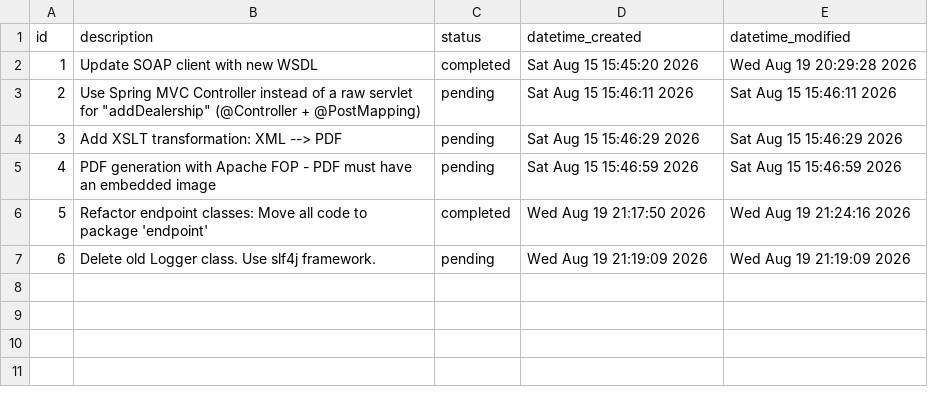
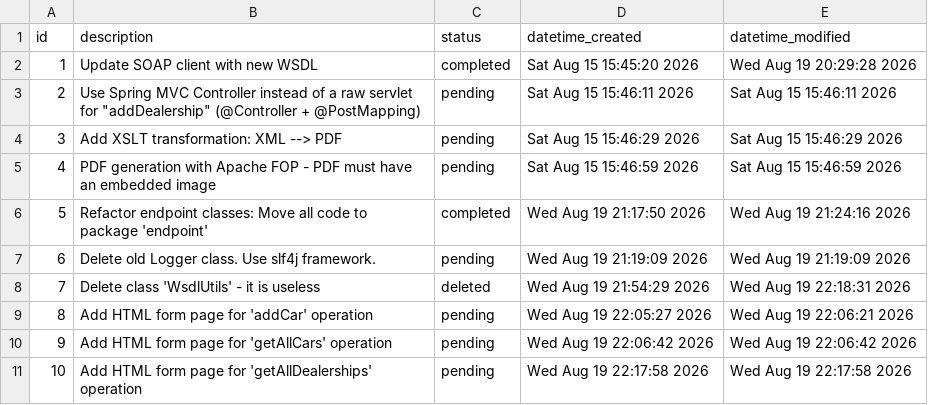
Before and after one commit to kh1dr1/simple-soap-client, a CSV file: .todo/default.csv, drawn as a sheet.

Commit message:
Update todo list

```diff
--- a/.todo/default.csv
+++ b/.todo/default.csv
@@ -7 +7,5 @@ id,description,status,datetime_created,datetime_modified
 6,Delete old Logger class. Use slf4j framework.,pending,Wed Aug 19 21:19:09 2026,Wed Aug 19 21:19:09 2026
+7,Delete class 'WsdlUtils' - it is useless,deleted,Wed Aug 19 21:54:29 2026,Wed Aug 19 22:18:31 2026
+8,Add HTML form page for 'addCar' operation,pending,Wed Aug 19 22:05:27 2026,Wed Aug 19 22:06:21 2026
+9,Add HTML form page for 'getAllCars' operation,pending,Wed Aug 19 22:06:42 2026,Wed Aug 19 22:06:42 2026
+10,Add HTML form page for 'getAllDealerships' operation,pending,Wed Aug 19 22:17:58 2026,Wed Aug 19 22:17:58 2026
```
